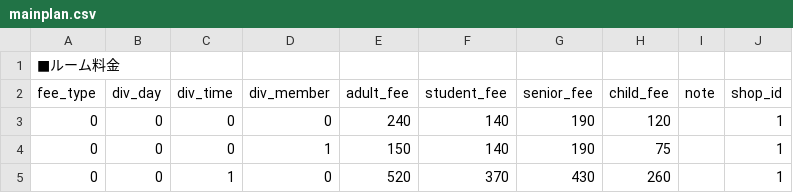
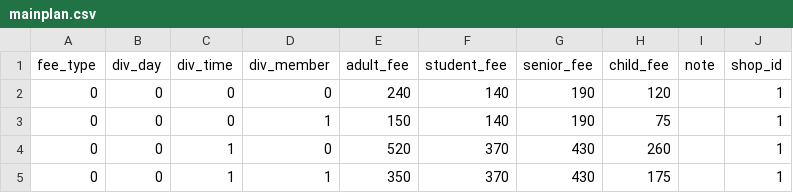
Before and after one commit to staygold-teruma/karaoke_info_app, a CSV file: db/csv/mainplan.csv, drawn as a sheet; only a part is shown; the shorter side is filled out with more unchanged rows.

```diff
--- a/db/csv/mainplan.csv
+++ b/db/csv/mainplan.csv
@@ -1,2 +1 @@
-■ルーム料金
 fee_type, div_day, div_time, div_member, adult_fee, student_fee, senior_fee, child_fee, note, shop_id
```
Also changed, not shown: db/csv/drinkplan.csv, db/csv/shop.csv.
